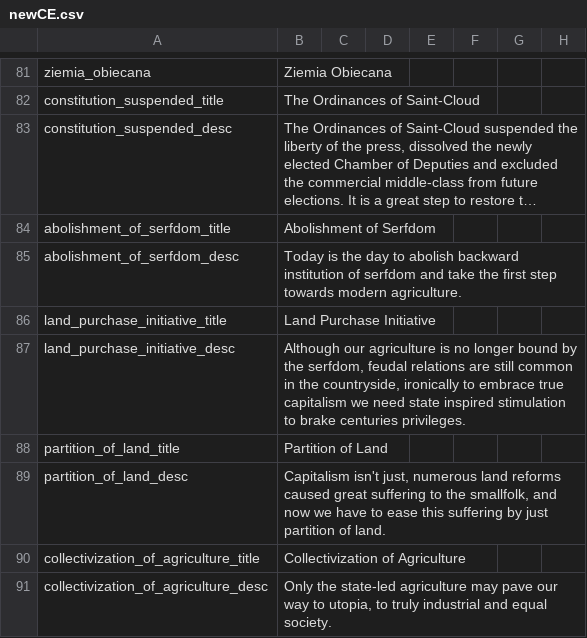
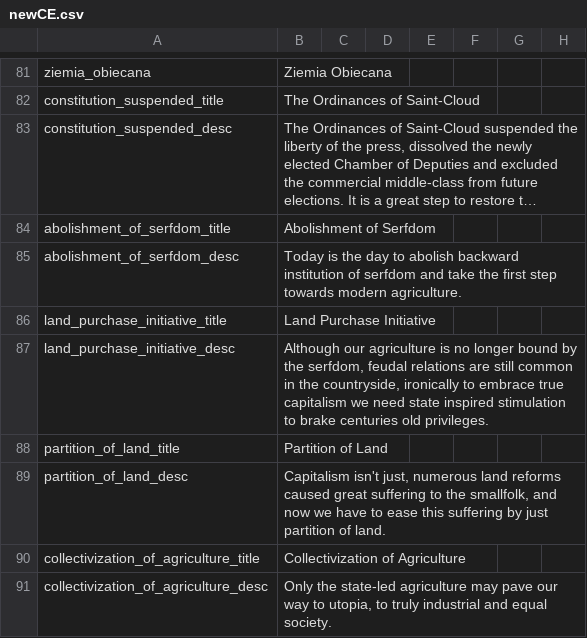
Before and after one commit to myzael/concert-of-europe, a CSV file: CoE/localisation/newCE.csv, drawn as a sheet; only a part is shown, gaps mark what is left out; long unchanged cells end in …; the diff names each change by its address in the sheet, - before the commit and + after, or states it on an @@ line.

Commit message:
*ehem*
English isn't my first language, please don't kill me if something else
is wrong :P

```diff
--- a/CoE/localisation/newCE.csv
+++ b/CoE/localisation/newCE.csv
-B87: …brake centuries privileges.
+B87: …brake centuries old privileges.
```
